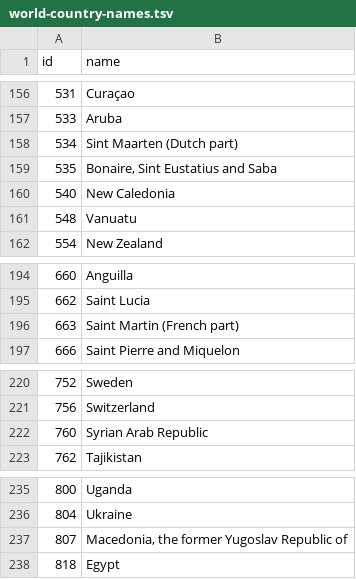
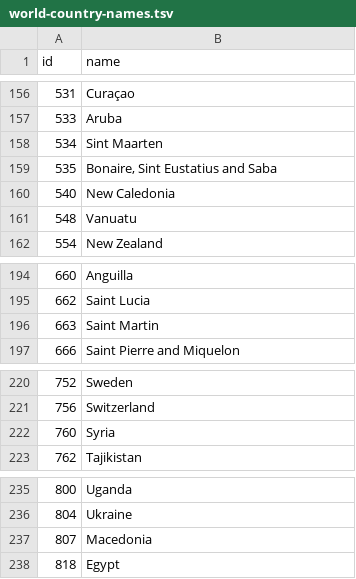
Before and after one commit to mecosu/bookglobe, a TSV file: data/world-country-names.tsv, drawn as a sheet; only a part is shown, gaps mark what is left out; the diff covers the shown part only.

Commit message:
change some country names to more searchable versions

```diff
--- a/data/world-country-names.tsv
+++ b/data/world-country-names.tsv
@@ -157,3 +157,3 @@ id	name
 533	Aruba
-534	Sint Maarten (Dutch part)
+534	Sint Maarten
 535	Bonaire, Sint Eustatius and Saba
@@ -195,3 +195,3 @@ id	name
 662	Saint Lucia
-663	Saint Martin (French part)
+663	Saint Martin
 666	Saint Pierre and Miquelon
@@ -221,3 +221,3 @@ id	name
 756	Switzerland
-760	Syrian Arab Republic
+760	Syria
 762	Tajikistan
@@ -236,3 +236,3 @@ id	name
 804	Ukraine
-807	Macedonia, the former Yugoslav Republic of
+807	Macedonia
 818	Egypt
```
Also changed, not shown: 14 edited cells elsewhere in this file.
